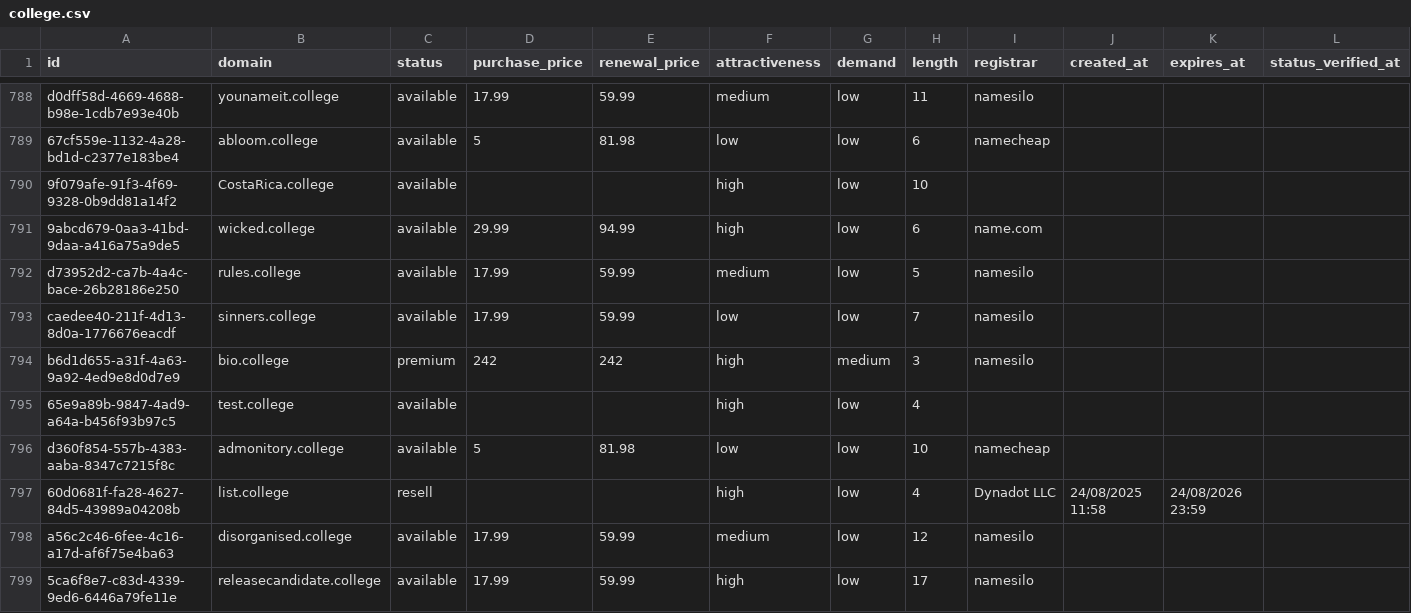
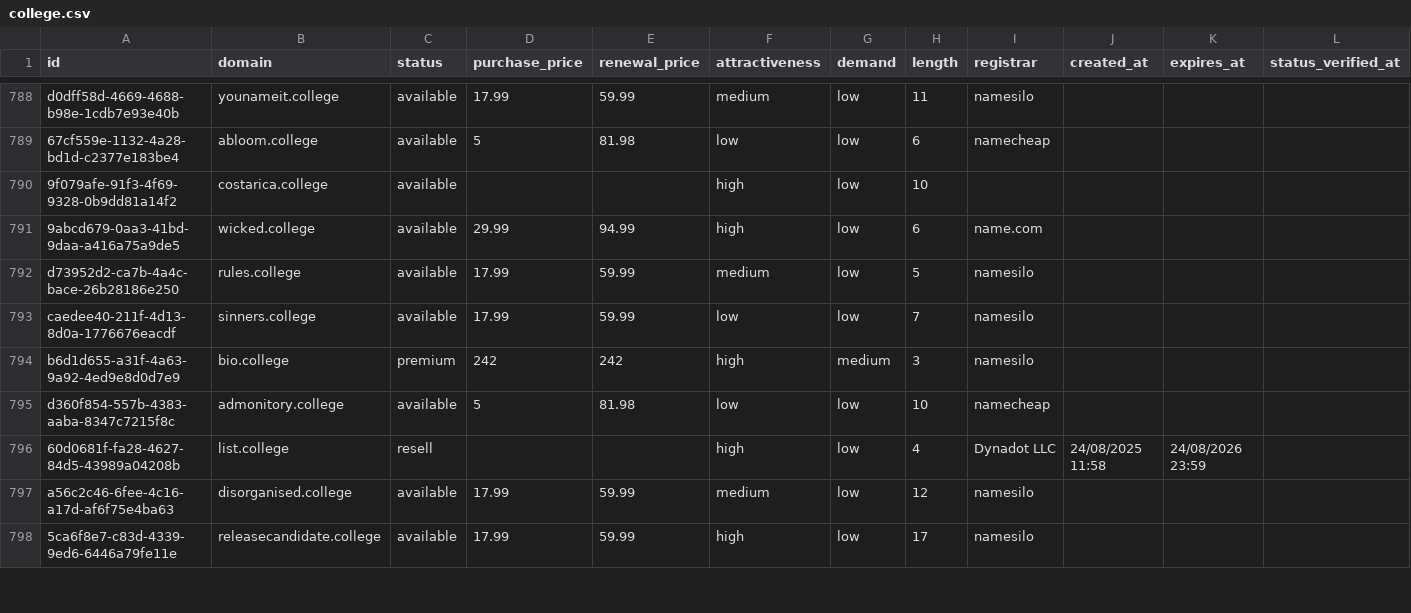
Before and after one commit to UniqueDomains/college-oneword-domains, a CSV file: college.csv, drawn as a sheet; only a part is shown, gaps mark what is left out; the diff covers the shown part only.

Commit message:
Domains update

```diff
--- a/college.csv
+++ b/college.csv
@@ -789,3 +789,3 @@ d0dff58d-4669-4688-b98e-1cdb7e93e40b,younameit.college,available,17.99,59.99,med
 67cf559e-1132-4a28-bd1d-c2377e183be4,abloom.college,available,5,81.98,low,low,6,namecheap,,,
-9f079afe-91f3-4f69-9328-0b9dd81a14f2,CostaRica.college,available,,,high,low,10,,,,
+9f079afe-91f3-4f69-9328-0b9dd81a14f2,costarica.college,available,,,high,low,10,,,,
 9abcd679-0aa3-41bd-9daa-a416a75a9de5,wicked.college,available,29.99,94.99,high,low,6,name.com,,,
@@ -794,3 +794,2 @@ caedee40-211f-4d13-8d0a-1776676eacdf,sinners.college,available,17.99,59.99,low,l
 b6d1d655-a31f-4a63-9a92-4ed9e8d0d7e9,bio.college,premium,242,242,high,medium,3,namesilo,,,
-65e9a89b-9847-4ad9-a64a-b456f93b97c5,test.college,available,,,high,low,4,,,,
 d360f854-557b-4383-aaba-8347c7215f8c,admonitory.college,available,5,81.98,low,low,10,namecheap,,,
```
Also changed, not shown: 2 added rows, 1 removed row and 110 edited cells elsewhere in this file, 4 other files.
